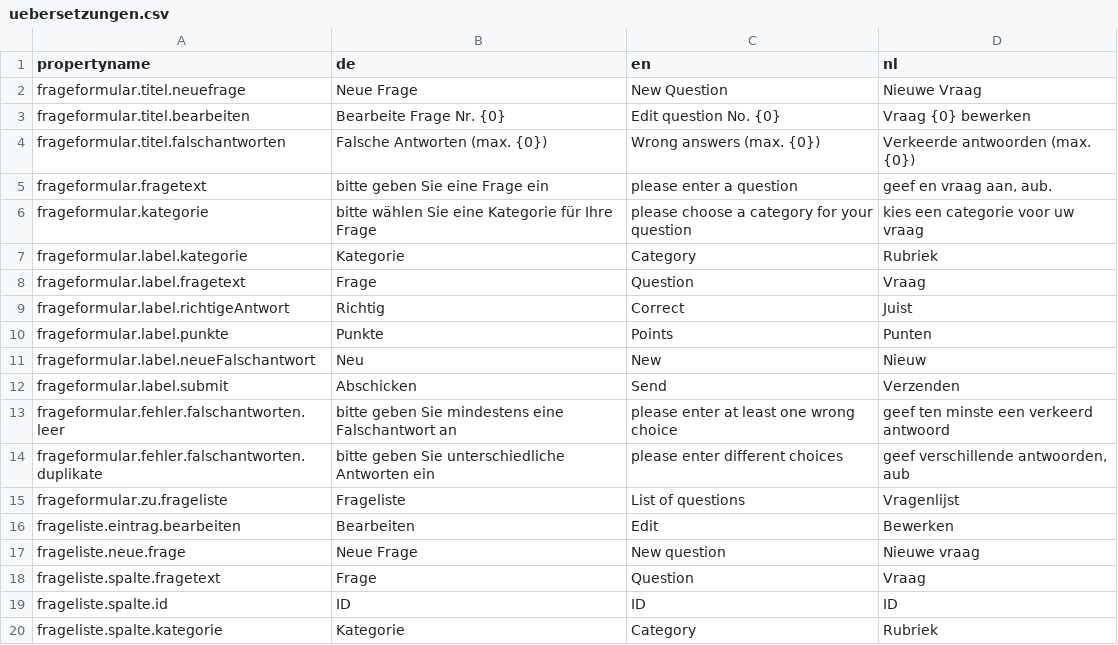
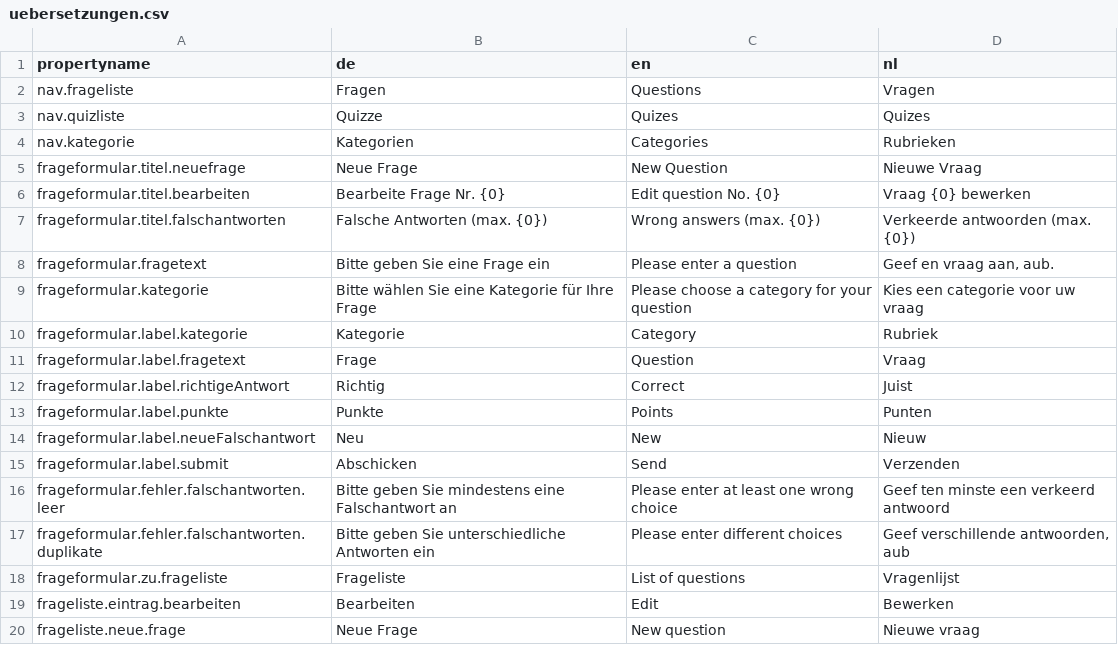
Before and after one commit to juandrle/Quiz_WebApp, a CSV file: uebersetzungen.csv, drawn as a sheet; only a part is shown; the shorter side is filled out with more unchanged rows; the diff covers the shown part only.

```diff
--- a/uebersetzungen.csv
+++ b/uebersetzungen.csv
@@ -1,2 +1,5 @@
 propertyname;de;en;nl
+nav.frageliste;Fragen;Questions;Vragen
+nav.quizliste;Quizze;Quizes;Quizes
+nav.kategorie;Kategorien;Categories;Rubrieken
 frageformular.titel.neuefrage;Neue Frage; New Question; Nieuwe Vraag
@@ -4,4 +7,4 @@ frageformular.titel.bearbeiten;Bearbeite Frage Nr. {0};Edit question No. {0};Vra
 frageformular.titel.falschantworten;Falsche Antworten (max. {0});Wrong answers (max. {0});Verkeerde antwoorden  (max. {0})
-frageformular.fragetext;bitte geben Sie eine Frage ein;please enter a question;geef en vraag aan, aub.
-frageformular.kategorie;bitte wählen Sie eine Kategorie für Ihre Frage;please choose a category for your question;kies een categorie voor uw vraag
+frageformular.fragetext;Bitte geben Sie eine Frage ein;Please enter a question;Geef en vraag aan, aub.
+frageformular.kategorie;Bitte wählen Sie eine Kategorie für Ihre Frage;Please choose a category for your question;Kies een categorie voor uw vraag
 frageformular.label.kategorie;Kategorie;Category;Rubriek
@@ -12,4 +15,4 @@ frageformular.label.neueFalschantwort;Neu;New;Nieuw
 frageformular.label.submit;Abschicken;Send;Verzenden
-frageformular.fehler.falschantworten.leer;bitte geben Sie mindestens eine Falschantwort an;please enter at least one wrong choice;geef ten minste een verkeerd antwoord
-frageformular.fehler.falschantworten.duplikate;bitte geben Sie unterschiedliche Antworten ein;please enter different choices;geef verschillende antwoorden, aub
+frageformular.fehler.falschantworten.leer;Bitte geben Sie mindestens eine Falschantwort an;Please enter at least one wrong choice;Geef ten minste een verkeerd antwoord
+frageformular.fehler.falschantworten.duplikate;Bitte geben Sie unterschiedliche Antworten ein;Please enter different choices;Geef verschillende antwoorden, aub
 frageformular.zu.frageliste;Frageliste;List of questions;Vragenlijst
```
Also changed, not shown: 36 added rows and 2 edited cells elsewhere in this file, 17 other files.
